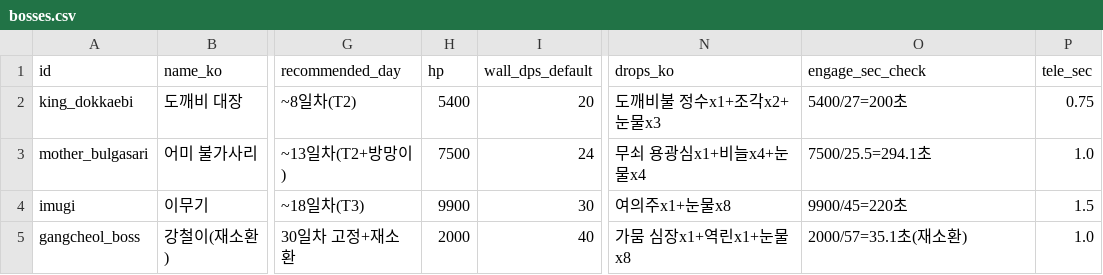
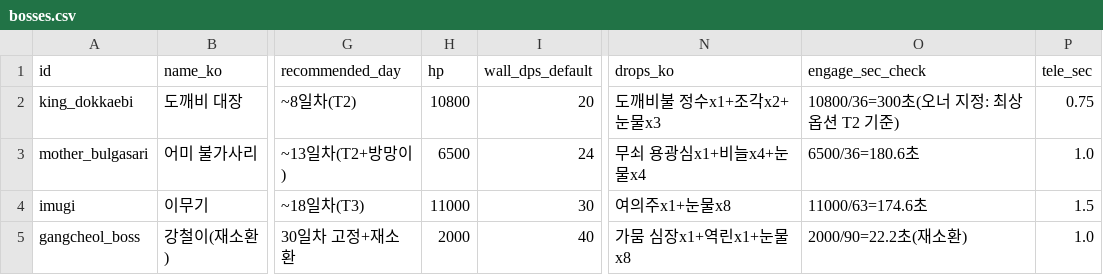
Before and after one commit to longzzo/visonAIGameDesignCrew, a CSV file: workspace/projects/pmrixgw33/kit/data/bosses.csv, drawn as a sheet; only a part is shown, gaps mark what is left out; the diff names each change by its address in the sheet, - before the commit and + after, or states it on an @@ line.

```diff
--- a/workspace/projects/pmrixgw33/kit/data/bosses.csv
+++ b/workspace/projects/pmrixgw33/kit/data/bosses.csv
-H2 (hp): 5400
+H2 (hp): 10800
-O2 (engage_sec_check): 5400/27=200초
+O2 (engage_sec_check): 10800/36=300초(오너 지정: 최상 옵션 T2 기준)
-H3 (hp): 7500
+H3 (hp): 6500
-O3 (engage_sec_check): 7500/25.5=294.1초
+O3 (engage_sec_check): 6500/36=180.6초
-H4 (hp): 9900
+H4 (hp): 11000
-O4 (engage_sec_check): 9900/45=220초
+O4 (engage_sec_check): 11000/63=174.6초
-O5 (engage_sec_check): 2000/57=35.1초(재소환)
+O5 (engage_sec_check): 2000/90=22.2초(재소환)
```
Also changed, not shown: workspace/projects/pmrixgw33/kit/data/crafting-ext.csv, workspace/projects/pmrixgw33/kit/data/crafting-tree.csv, 3 other files.
